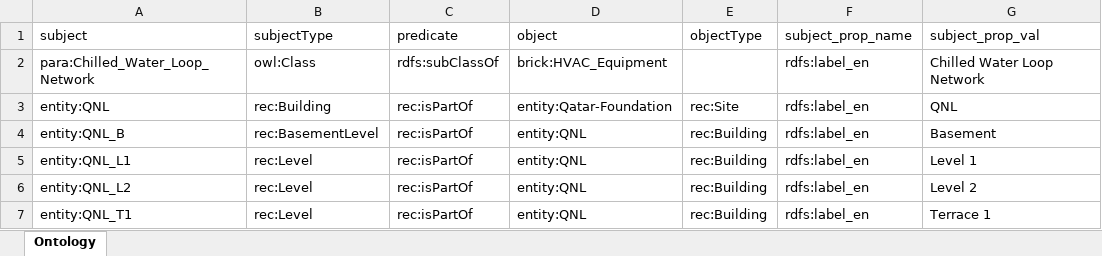
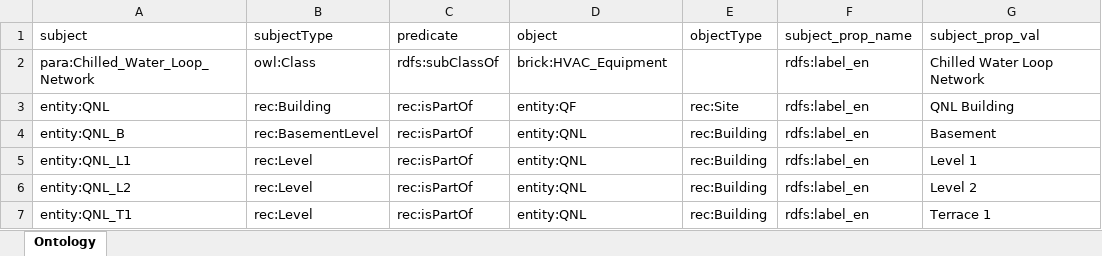
Before and after one commit to ahmad-smasri/claudeskills, an Excel workbook: projects/QNL/QNL_Ontology.xlsx, sheet Ontology, drawn as a sheet; only a part is shown; values as stored, in another font and other column widths than the file's, no borders; the diff names each change by its address in the sheet, - before the commit and + after, or states it on an @@ line.

```diff
--- a/projects/QNL/QNL_Ontology.xlsx (sheet Ontology)
+++ b/projects/QNL/QNL_Ontology.xlsx (sheet Ontology)
-D3: entity:Qatar-Foundation
+D3: entity:QF
-G3: QNL
+G3: QNL Building
```
Also changed, not shown: projects/QNL/QNL_consistency-findings.xlsx, 7 other files.
